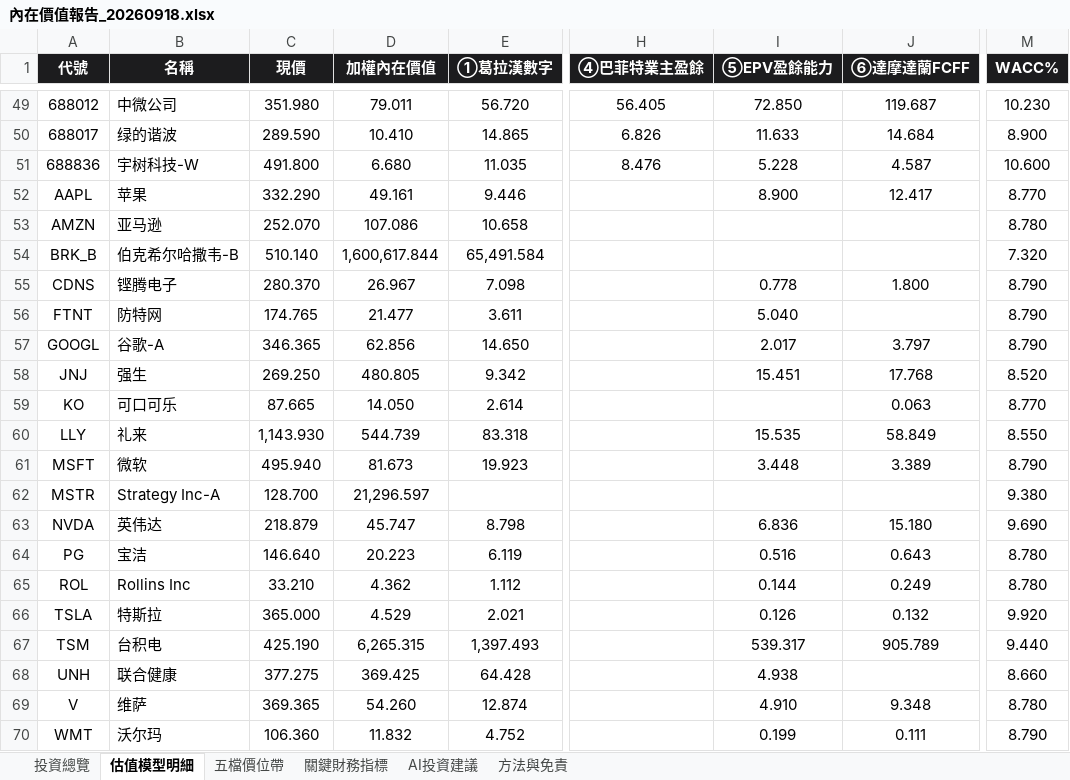
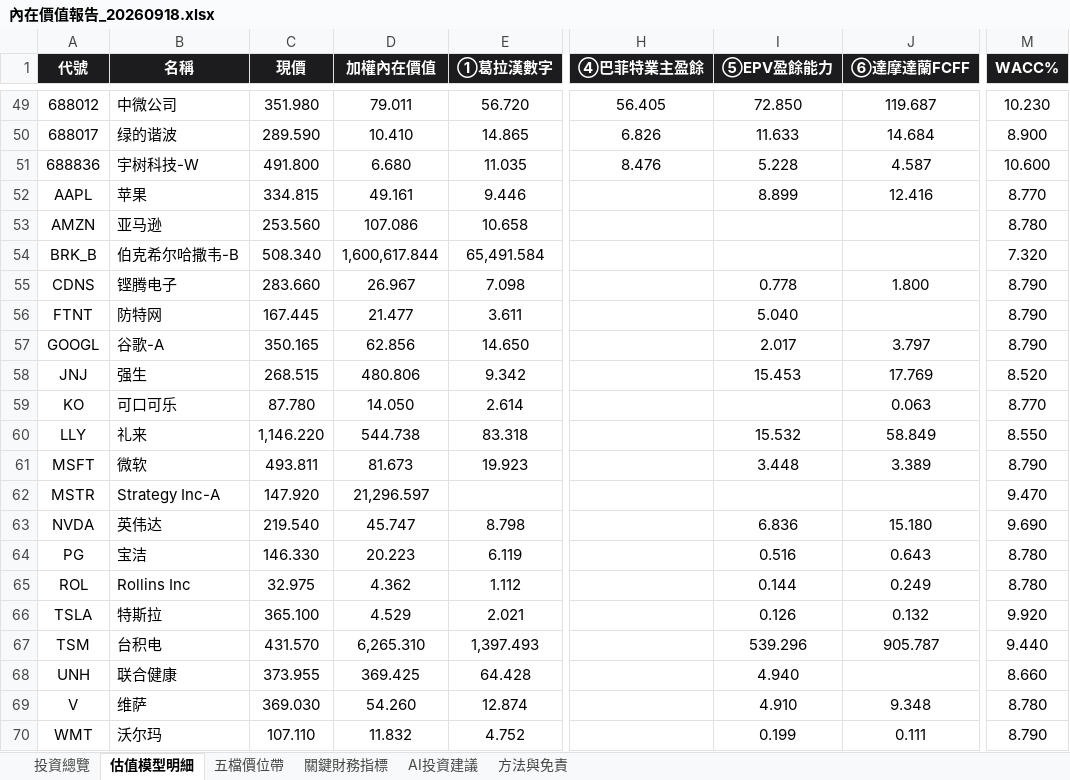
Before and after one commit to wbensonw/AI_stock_intrinsic_value, an Excel workbook: docs/reports/內在價值報告_20260918.xlsx, sheet 估值模型明細, drawn as a sheet; only a part is shown, gaps mark what is left out; values as stored, in another font and other column widths than the file's, no borders; the diff names each change by its address in the sheet, - before the commit and + after, or states it on an @@ line.

```diff
--- a/docs/reports/內在價值報告_20260918.xlsx (sheet 估值模型明細)
+++ b/docs/reports/內在價值報告_20260918.xlsx (sheet 估值模型明細)
-C52 (現價): 332.290
+C52 (現價): 334.815
-I52 (⑤EPV盈餘能力): 8.900
+I52 (⑤EPV盈餘能力): 8.899
-J52 (⑥達摩達蘭FCFF): 12.417
+J52 (⑥達摩達蘭FCFF): 12.416
-C53 (現價): 252.070
+C53 (現價): 253.560
-C54 (現價): 510.140
+C54 (現價): 508.340
-C55 (現價): 280.370
+C55 (現價): 283.660
-C56 (現價): 174.765
+C56 (現價): 167.445
-C57 (現價): 346.365
+C57 (現價): 350.165
-C58 (現價): 269.250
+C58 (現價): 268.515
-D58 (加權內在價值): 480.805
+D58 (加權內在價值): 480.806
-I58 (⑤EPV盈餘能力): 15.451
+I58 (⑤EPV盈餘能力): 15.453
-J58 (⑥達摩達蘭FCFF): 17.768
+J58 (⑥達摩達蘭FCFF): 17.769
-C59 (現價): 87.665
+C59 (現價): 87.780
-C60 (現價): 1,143.930
+C60 (現價): 1,146.220
-D60 (加權內在價值): 544.739
+D60 (加權內在價值): 544.738
-I60 (⑤EPV盈餘能力): 15.535
+I60 (⑤EPV盈餘能力): 15.532
-C61 (現價): 495.940
+C61 (現價): 493.811
-C62 (現價): 128.700
+C62 (現價): 147.920
-M62 (WACC%): 9.380
+M62 (WACC%): 9.470
-C63 (現價): 218.879
+C63 (現價): 219.540
-C64 (現價): 146.640
+C64 (現價): 146.330
-C65 (現價): 33.210
+C65 (現價): 32.975
-C66 (現價): 365.000
+C66 (現價): 365.100
-C67 (現價): 425.190
+C67 (現價): 431.570
-D67 (加權內在價值): 6,265.315
+D67 (加權內在價值): 6,265.310
-I67 (⑤EPV盈餘能力): 539.317
+I67 (⑤EPV盈餘能力): 539.296
-J67 (⑥達摩達蘭FCFF): 905.789
+J67 (⑥達摩達蘭FCFF): 905.787
-C68 (現價): 377.275
+C68 (現價): 373.955
-I68 (⑤EPV盈餘能力): 4.938
+I68 (⑤EPV盈餘能力): 4.940
-C69 (現價): 369.365
+C69 (現價): 369.030
-C70 (現價): 106.360
+C70 (現價): 107.110
```
Also changed, not shown: sheet 投資總覽, sheet 五檔價位帶, sheet 關鍵財務指標, sheet AI投資建議.
